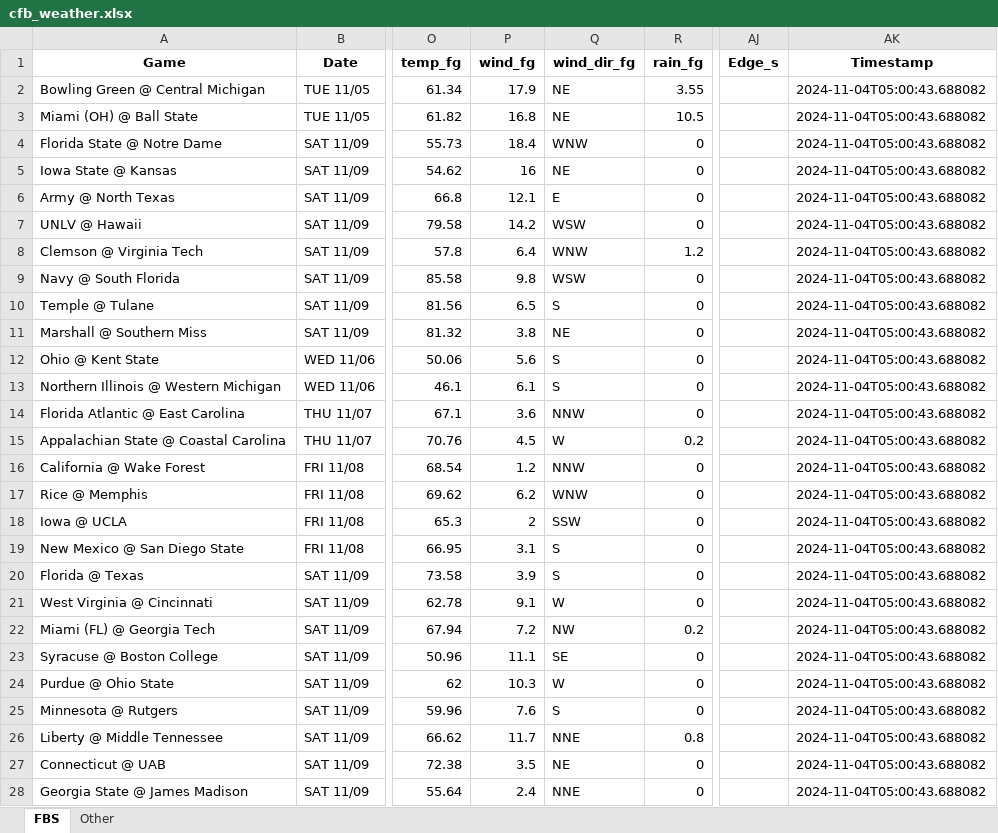
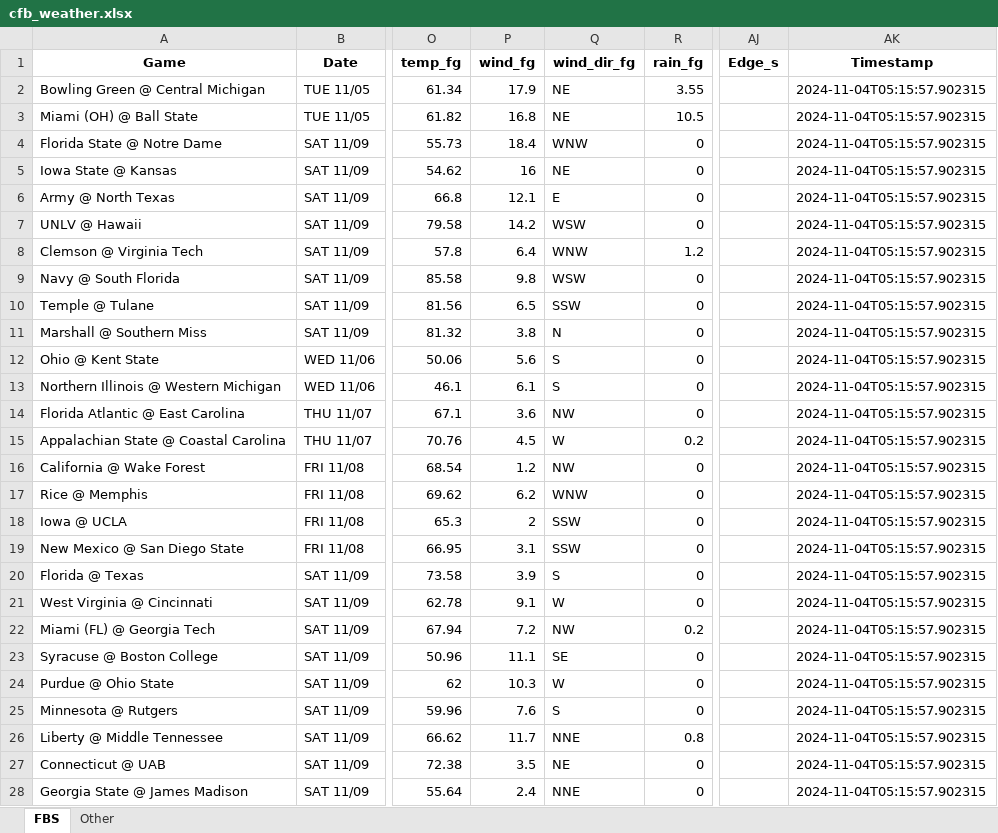
Before and after one commit to mslade50/football_weather, an Excel workbook: cfb_weather.xlsx, sheet FBS, drawn as a sheet; only a part is shown, gaps mark what is left out; values as stored, in another font and other column widths than the file's, no borders; the diff covers the shown part only; the diff names each change by its address in the sheet, - before the commit and + after, or states it on an @@ line.

Commit message:
Update cfb_weather.xlsx with Timestamp 2024-11-04T05:15:57.902315

```diff
--- a/cfb_weather.xlsx (sheet FBS)
+++ b/cfb_weather.xlsx (sheet FBS)
-AK2:AK28 (Timestamp): 2024-11-04T05:00:43.688082
+AK2:AK28 (Timestamp): 2024-11-04T05:15:57.902315
-Q10 (wind_dir_fg): S
+Q10 (wind_dir_fg): SSW
-Q11 (wind_dir_fg): NE
+Q11 (wind_dir_fg): N
-Q14 (wind_dir_fg): NNW
+Q14 (wind_dir_fg): NW
-Q16 (wind_dir_fg): NNW
+Q16 (wind_dir_fg): NW
-Q19 (wind_dir_fg): S
+Q19 (wind_dir_fg): SSW
```
Also changed, not shown: 27 edited cells elsewhere in this sheet, sheet Other.
